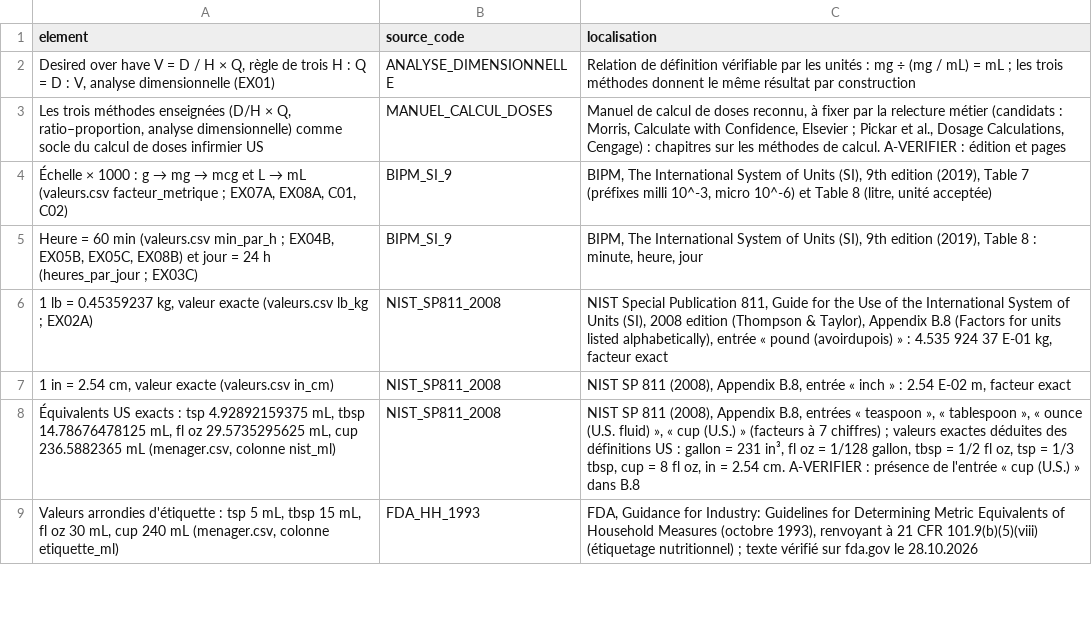
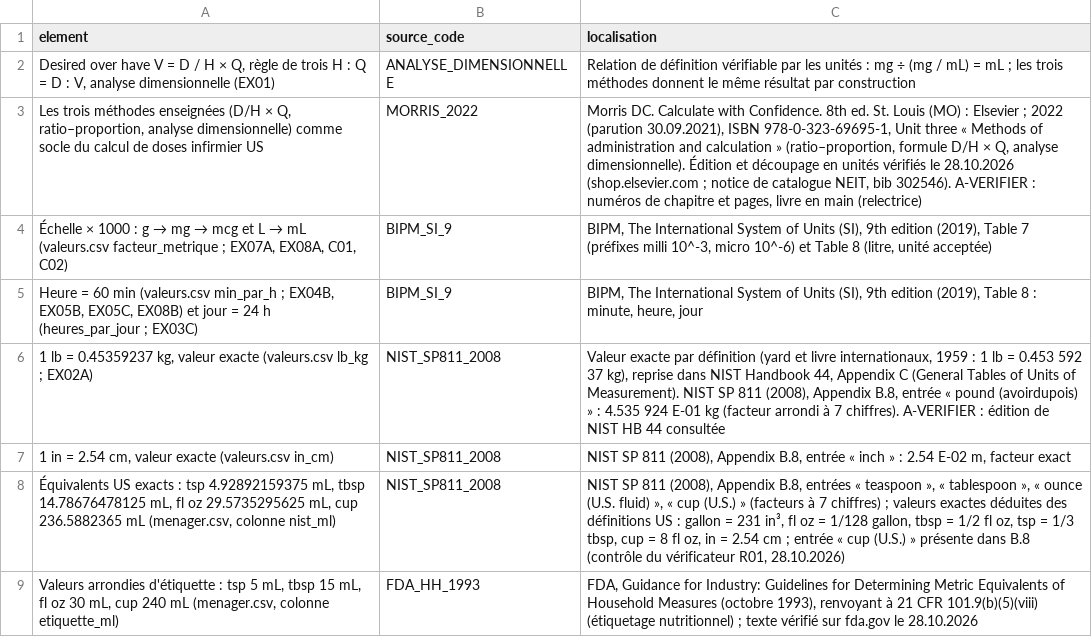
Before and after one commit to pataplume/mindshelf, a CSV file: produits/EN01/donnees/references.csv, drawn as a sheet; only a part is shown; the diff covers the shown part only.

```diff
--- a/produits/EN01/donnees/references.csv
+++ b/produits/EN01/donnees/references.csv
@@ -3,7 +3,7 @@ element,source_code,localisation
-"Les trois méthodes enseignées (D/H × Q, ratio–proportion, analyse dimensionnelle) comme socle du calcul de doses infirmier US",MANUEL_CALCUL_DOSES,"Manuel de calcul de doses reconnu, à fixer par la relecture métier (candidats : Morris, Calculate with Confidence, Elsevier ; Pickar et al., Dosage Calculations, Cengage) : chapitres sur les méthodes de calcul. A-VERIFIER : édition et pages"
+"Les trois méthodes enseignées (D/H × Q, ratio–proportion, analyse dimensionnelle) comme socle du calcul de doses infirmier US",MORRIS_2022,"Morris DC. Calculate with Confidence. 8th ed. St. Louis (MO) : Elsevier ; 2022 (parution 30.09.2021), ISBN 978-0-323-69695-1, Unit three « Methods of administration and calculation » (ratio–proportion, formule D/H × Q, analyse dimensionnelle). Édition et découpage en unités vérifiés le 28.10.2026 (shop.elsevier.com ; notice de catalogue NEIT, bib 302546). A-VERIFIER : numéros de chapitre et pages, livre en main (relectrice)"
 "Échelle × 1000 : g → mg → mcg et L → mL (valeurs.csv facteur_metrique ; EX07A, EX08A, C01, C02)",BIPM_SI_9,"BIPM, The International System of Units (SI), 9th edition (2019), Table 7 (préfixes milli 10^-3, micro 10^-6) et Table 8 (litre, unité acceptée)"
 "Heure = 60 min (valeurs.csv min_par_h ; EX04B, EX05B, EX05C, EX08B) et jour = 24 h (heures_par_jour ; EX03C)",BIPM_SI_9,"BIPM, The International System of Units (SI), 9th edition (2019), Table 8 : minute, heure, jour"
-"1 lb = 0.45359237 kg, valeur exacte (valeurs.csv lb_kg ; EX02A)",NIST_SP811_2008,"NIST Special Publication 811, Guide for the Use of the International System of Units (SI), 2008 edition (Thompson & Taylor), Appendix B.8 (Factors for units listed alphabetically), entrée « pound (avoirdupois) » : 4.535 924 37 E-01 kg, facteur exact"
+"1 lb = 0.45359237 kg, valeur exacte (valeurs.csv lb_kg ; EX02A)",NIST_SP811_2008,"Valeur exacte par définition (yard et livre internationaux, 1959 : 1 lb = 0.453 592 37 kg), reprise dans NIST Handbook 44, Appendix C (General Tables of Units of Measurement). NIST SP 811 (2008), Appendix B.8, entrée « pound (avoirdupois) » : 4.535 924 E-01 kg (facteur arrondi à 7 chiffres). A-VERIFIER : édition de NIST HB 44 consultée"
 "1 in = 2.54 cm, valeur exacte (valeurs.csv in_cm)",NIST_SP811_2008,"NIST SP 811 (2008), Appendix B.8, entrée « inch » : 2.54 E-02 m, facteur exact"
-"Équivalents US exacts : tsp 4.92892159375 mL, tbsp 14.78676478125 mL, fl oz 29.5735295625 mL, cup 236.5882365 mL (menager.csv, colonne nist_ml)",NIST_SP811_2008,"NIST SP 811 (2008), Appendix B.8, entrées « teaspoon », « tablespoon », « ounce (U.S. fluid) », « cup (U.S.) » (facteurs à 7 chiffres) ; valeurs exactes déduites des définitions US : gallon = 231 in³, fl oz = 1/128 gallon, tbsp = 1/2 fl oz, tsp = 1/3 tbsp, cup = 8 fl oz, in = 2.54 cm. A-VERIFIER : présence de l'entrée « cup (U.S.) » dans B.8"
+"Équivalents US exacts : tsp 4.92892159375 mL, tbsp 14.78676478125 mL, fl oz 29.5735295625 mL, cup 236.5882365 mL (menager.csv, colonne nist_ml)",NIST_SP811_2008,"NIST SP 811 (2008), Appendix B.8, entrées « teaspoon », « tablespoon », « ounce (U.S. fluid) », « cup (U.S.) » (facteurs à 7 chiffres) ; valeurs exactes déduites des définitions US : gallon = 231 in³, fl oz = 1/128 gallon, tbsp = 1/2 fl oz, tsp = 1/3 tbsp, cup = 8 fl oz, in = 2.54 cm ; entrée « cup (U.S.) » présente dans B.8 (contrôle du vérificateur R01, 28.10.2026)"
 "Valeurs arrondies d'étiquette : tsp 5 mL, tbsp 15 mL, fl oz 30 mL, cup 240 mL (menager.csv, colonne etiquette_ml)",FDA_HH_1993,"FDA, Guidance for Industry: Guidelines for Determining Metric Equivalents of Household Measures (octobre 1993), renvoyant à 21 CFR 101.9(b)(5)(viii) (étiquetage nutritionnel) ; texte vérifié sur fda.gov le 28.10.2026"
```
Also changed, not shown: 1 added row, 1 removed row and 26 edited cells elsewhere in this file, data/run_taches.csv, data/runs_durees.csv, 27 other files.
